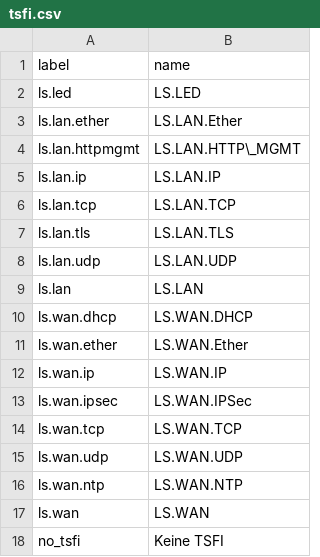
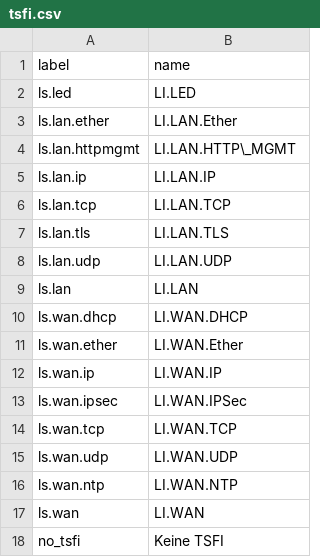
Before and after one commit to n-design/n-doc, a CSV file: common/db/tsfi.csv, drawn as a sheet.

```diff
--- a/common/db/tsfi.csv
+++ b/common/db/tsfi.csv
@@ -1,18 +1,18 @@
 label;name
-ls.led;LS.LED
-ls.lan.ether;LS.LAN.Ether
-ls.lan.httpmgmt;LS.LAN.HTTP\_MGMT
-ls.lan.ip;LS.LAN.IP
-ls.lan.tcp;LS.LAN.TCP
-ls.lan.tls;LS.LAN.TLS
-ls.lan.udp;LS.LAN.UDP
-ls.lan;LS.LAN
-ls.wan.dhcp;LS.WAN.DHCP
-ls.wan.ether;LS.WAN.Ether
-ls.wan.ip;LS.WAN.IP
-ls.wan.ipsec;LS.WAN.IPSec
-ls.wan.tcp;LS.WAN.TCP
-ls.wan.udp;LS.WAN.UDP
-ls.wan.ntp;LS.WAN.NTP
-ls.wan;LS.WAN
+ls.led;LI.LED
+ls.lan.ether;LI.LAN.Ether
+ls.lan.httpmgmt;LI.LAN.HTTP\_MGMT
+ls.lan.ip;LI.LAN.IP
+ls.lan.tcp;LI.LAN.TCP
+ls.lan.tls;LI.LAN.TLS
+ls.lan.udp;LI.LAN.UDP
+ls.lan;LI.LAN
+ls.wan.dhcp;LI.WAN.DHCP
+ls.wan.ether;LI.WAN.Ether
+ls.wan.ip;LI.WAN.IP
+ls.wan.ipsec;LI.WAN.IPSec
+ls.wan.tcp;LI.WAN.TCP
+ls.wan.udp;LI.WAN.UDP
+ls.wan.ntp;LI.WAN.NTP
+ls.wan;LI.WAN
 no_tsfi;Keine TSFI
```
Also changed, not shown: common/db/sfr_module.csv, common/db/testcases.csv, 5 other files.
